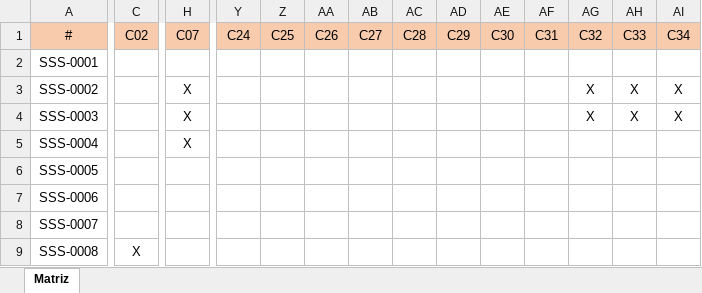
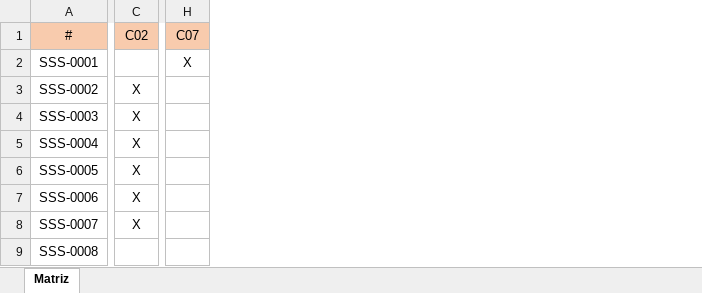
Before and after one commit to thaisgoneli/Artefatos, an Excel workbook: 23 - Matrizes de Rastreabilidade (Características x SSS Incompleto).xlsx, sheet Matriz, drawn as a sheet; only a part is shown, gaps mark what is left out; values as stored, in another font and other column widths than the file's, no borders; removed rows and columns are numbered as before the commit, all else as after; the diff covers the shown part only; the diff names each change by its address in the sheet, - before the commit and + after, or states it on an @@ line.

```diff
--- a/23 - Matrizes de Rastreabilidade (Características x SSS Incompleto).xlsx (sheet Matriz)
+++ b/23 - Matrizes de Rastreabilidade (Características x SSS Incompleto).xlsx (sheet Matriz)
-column Y (C24), empty
-column Z (C25), empty
-column AA (C26), empty
-column AB (C27), empty
-column AC (C28), empty
-column AD (C29), empty
-column AE (C30), empty
-column AF (C31), empty
-column AG (C32), rows 3-4: X | X
-column AH (C33), rows 3-4: X | X
-column AI (C34), rows 3-4: X | X
-H2 (C07): (empty)
+H2 (C07): X
-C3:C8 (C02): (empty)
+C3:C8 (C02): X
-H3:H5 (C07): X
+H3:H5 (C07): (empty)
-C9 (C02): X
+C9 (C02): (empty)
```
Also changed, not shown: 1 added row and 43 edited cells elsewhere in this sheet, 17 - Análise de Eventos.xlsx, 15 other files.
